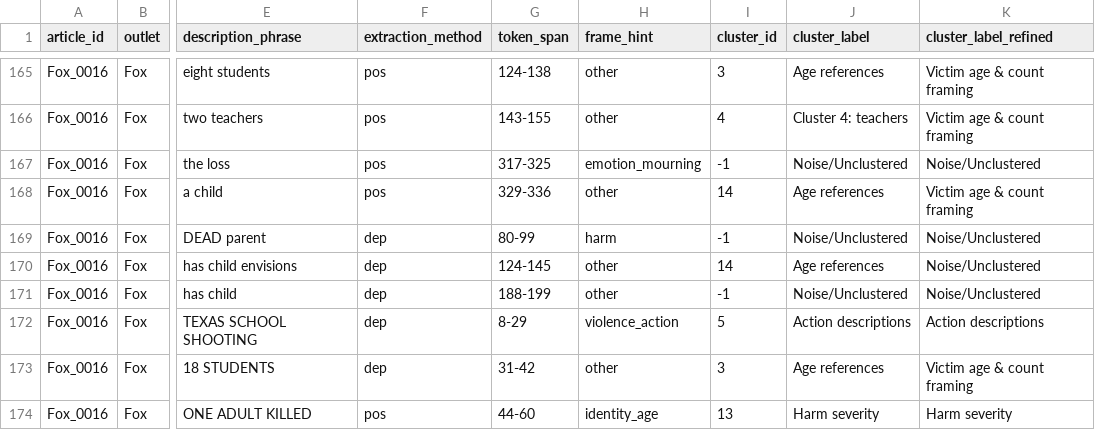
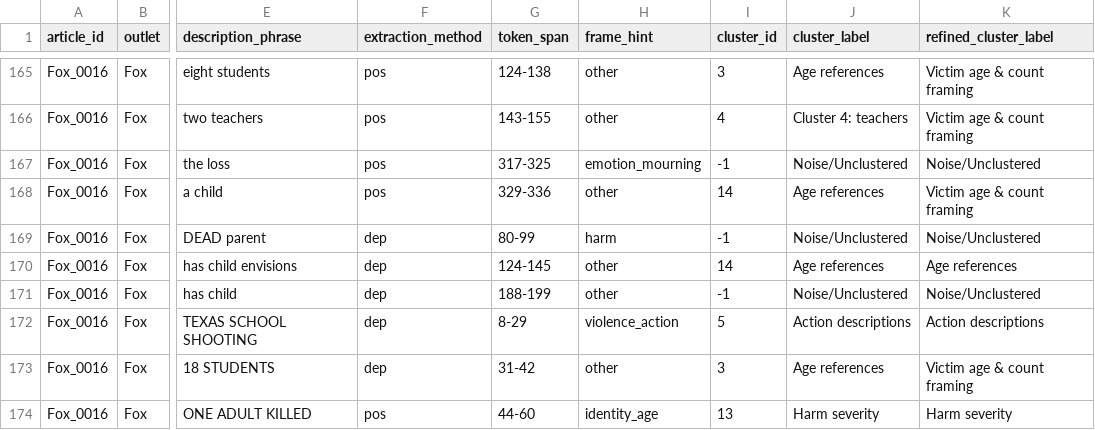
Before and after one commit to pchhonkar/gun-violence-media-framing-nlp, a CSV file: outputs/processed/descriptions_with_clusters_refined.csv, drawn as a sheet; only a part is shown, gaps mark what is left out; the diff covers the shown part only; the diff names each change by its address in the sheet, - before the commit and + after, or states it on an @@ line.

```diff
--- a/outputs/processed/descriptions_with_clusters_refined.csv
+++ b/outputs/processed/descriptions_with_clusters_refined.csv
-K1: cluster_label_refined
+K1: refined_cluster_label
-K170 (refined_cluster_label): Noise/Unclustered
+K170 (refined_cluster_label): Age references
```
Also changed, not shown: 20 edited cells elsewhere in this file, 7 other files.
